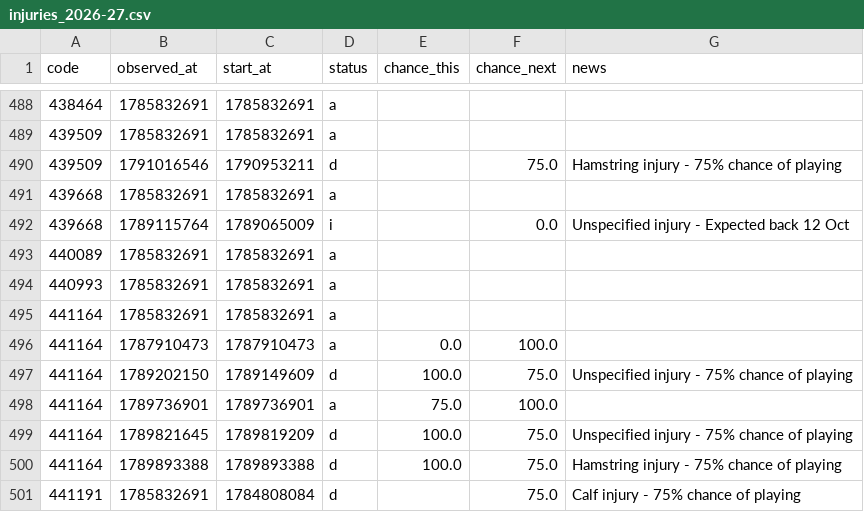
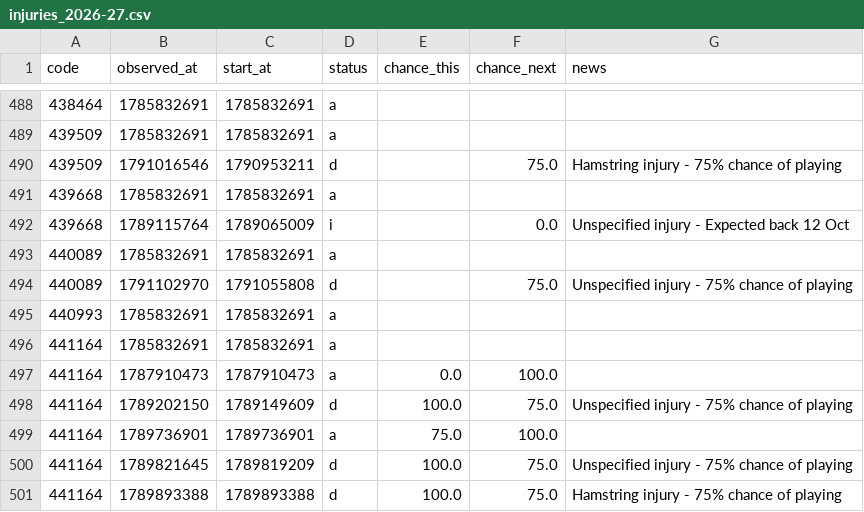
Before and after one commit to justinwaddy/schwaddy-fpl, a CSV file: data/injuries_2026-27.csv, drawn as a sheet; only a part is shown, gaps mark what is left out; the shorter side is filled out with more unchanged rows.

```diff
--- a/data/injuries_2026-27.csv
+++ b/data/injuries_2026-27.csv
@@ -493,2 +493,3 @@ code,observed_at,start_at,status,chance_this,chance_next,news
 440089,1785832691,1785832691,a,,,
+440089,1791102970,1791055808,d,,75.0,Unspecified injury - 75% chance of playing
 440993,1785832691,1785832691,a,,,
```
Also changed, not shown: data/gws_2026-27.csv, data/players_raw_2026-27.csv, 11 other files.
